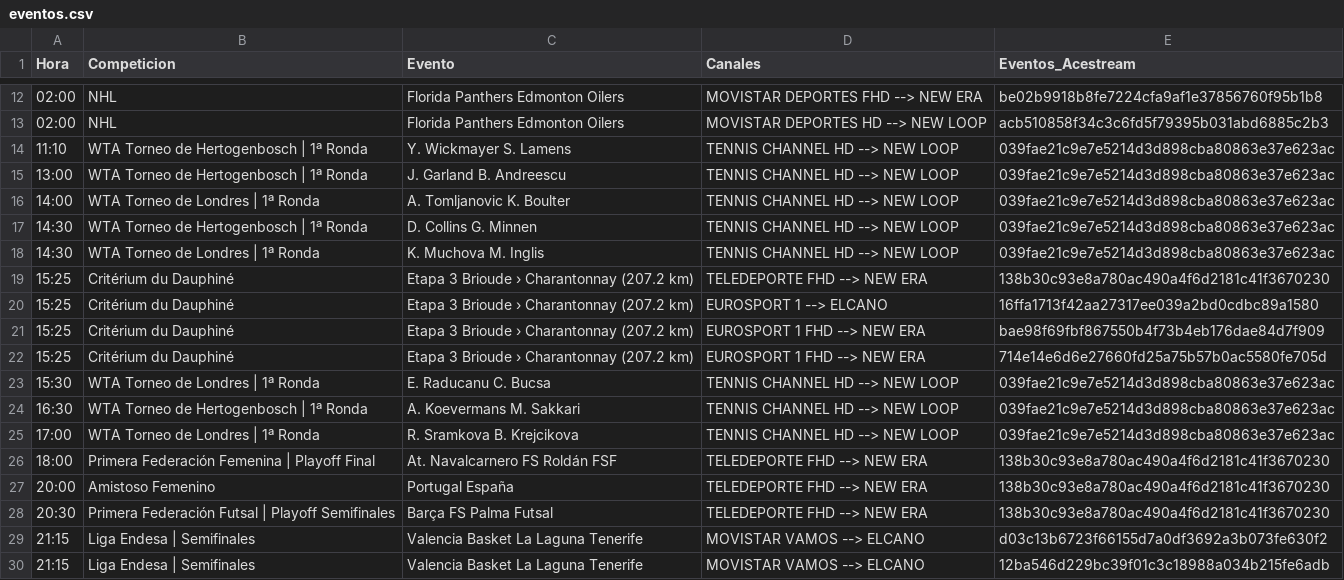
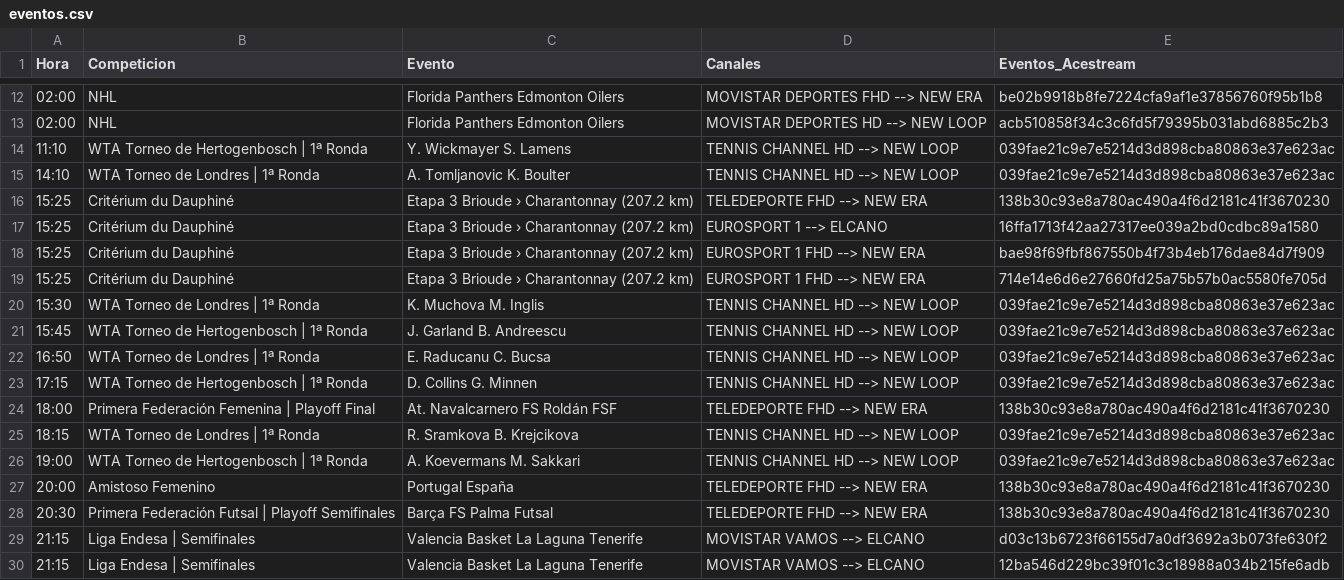
Before and after one commit to ezdakit/zukzeuk_listas, a CSV file: zz_eventos/eventos.csv, drawn as a sheet; only a part is shown, gaps mark what is left out.

```diff
--- a/zz_eventos/eventos.csv
+++ b/zz_eventos/eventos.csv
@@ -14,6 +14,3 @@ Hora,Competicion,Evento,Canales,Eventos_Acestream
 11:10,WTA Torneo de Hertogenbosch | 1ª Ronda,Y. Wickmayer S. Lamens,TENNIS CHANNEL HD --> NEW LOOP,039fae21c9e7e5214d3d898cba80863e37e623ac
-13:00,WTA Torneo de Hertogenbosch | 1ª Ronda,J. Garland B. Andreescu,TENNIS CHANNEL HD --> NEW LOOP,039fae21c9e7e5214d3d898cba80863e37e623ac
-14:00,WTA Torneo de Londres | 1ª Ronda,A. Tomljanovic K. Boulter,TENNIS CHANNEL HD --> NEW LOOP,039fae21c9e7e5214d3d898cba80863e37e623ac
-14:30,WTA Torneo de Hertogenbosch | 1ª Ronda,D. Collins G. Minnen,TENNIS CHANNEL HD --> NEW LOOP,039fae21c9e7e5214d3d898cba80863e37e623ac
-14:30,WTA Torneo de Londres | 1ª Ronda,K. Muchova M. Inglis,TENNIS CHANNEL HD --> NEW LOOP,039fae21c9e7e5214d3d898cba80863e37e623ac
+14:10,WTA Torneo de Londres | 1ª Ronda,A. Tomljanovic K. Boulter,TENNIS CHANNEL HD --> NEW LOOP,039fae21c9e7e5214d3d898cba80863e37e623ac
 15:25,Critérium du Dauphiné,Etapa 3 Brioude › Charantonnay (207.2 km),TELEDEPORTE FHD --> NEW ERA,138b30c93e8a780ac490a4f6d2181c41f3670230
@@ -22,6 +19,9 @@ Hora,Competicion,Evento,Canales,Eventos_Acestream
 15:25,Critérium du Dauphiné,Etapa 3 Brioude › Charantonnay (207.2 km),EUROSPORT 1 FHD --> NEW ERA,714e14e6d6e27660fd25a75b57b0ac5580fe705d
-15:30,WTA Torneo de Londres | 1ª Ronda,E. Raducanu C. Bucsa,TENNIS CHANNEL HD --> NEW LOOP,039fae21c9e7e5214d3d898cba80863e37e623ac
-16:30,WTA Torneo de Hertogenbosch | 1ª Ronda,A. Koevermans M. Sakkari,TENNIS CHANNEL HD --> NEW LOOP,039fae21c9e7e5214d3d898cba80863e37e623ac
-17:00,WTA Torneo de Londres | 1ª Ronda,R. Sramkova B. Krejcikova,TENNIS CHANNEL HD --> NEW LOOP,039fae21c9e7e5214d3d898cba80863e37e623ac
+15:30,WTA Torneo de Londres | 1ª Ronda,K. Muchova M. Inglis,TENNIS CHANNEL HD --> NEW LOOP,039fae21c9e7e5214d3d898cba80863e37e623ac
+15:45,WTA Torneo de Hertogenbosch | 1ª Ronda,J. Garland B. Andreescu,TENNIS CHANNEL HD --> NEW LOOP,039fae21c9e7e5214d3d898cba80863e37e623ac
+16:50,WTA Torneo de Londres | 1ª Ronda,E. Raducanu C. Bucsa,TENNIS CHANNEL HD --> NEW LOOP,039fae21c9e7e5214d3d898cba80863e37e623ac
+17:15,WTA Torneo de Hertogenbosch | 1ª Ronda,D. Collins G. Minnen,TENNIS CHANNEL HD --> NEW LOOP,039fae21c9e7e5214d3d898cba80863e37e623ac
 18:00,Primera Federación Femenina | Playoff Final,At. Navalcarnero FS Roldán FSF,TELEDEPORTE FHD --> NEW ERA,138b30c93e8a780ac490a4f6d2181c41f3670230
+18:15,WTA Torneo de Londres | 1ª Ronda,R. Sramkova B. Krejcikova,TENNIS CHANNEL HD --> NEW LOOP,039fae21c9e7e5214d3d898cba80863e37e623ac
+19:00,WTA Torneo de Hertogenbosch | 1ª Ronda,A. Koevermans M. Sakkari,TENNIS CHANNEL HD --> NEW LOOP,039fae21c9e7e5214d3d898cba80863e37e623ac
 20:00,Amistoso Femenino,Portugal España,TELEDEPORTE FHD --> NEW ERA,138b30c93e8a780ac490a4f6d2181c41f3670230
```
Also changed, not shown: 5 other files.
